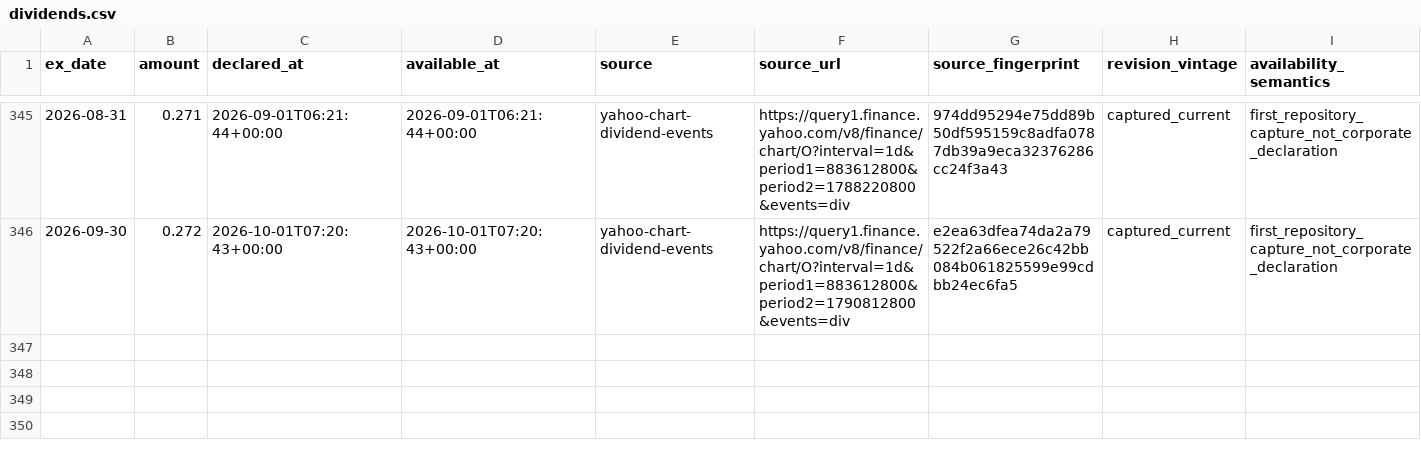
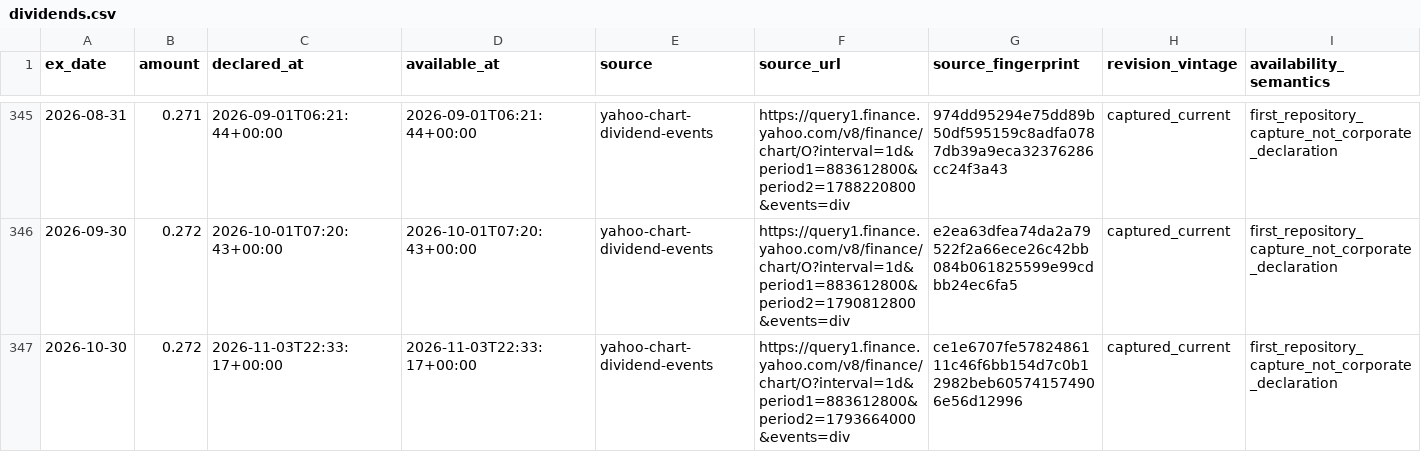
Before and after one commit to Sung-JinPark/Jin-s-investing-prediction, a CSV file: data/realty_income/dividends.csv, drawn as a sheet; only a part is shown, gaps mark what is left out; the diff names each change by its address in the sheet, - before the commit and + after, or states it on an @@ line.

```diff
--- a/data/realty_income/dividends.csv
+++ b/data/realty_income/dividends.csv
+row 347: 2026-10-30 | 0.272 | 2026-11-03T22:33:17+00:00 | 2026-11-03T22:33:17+00:00 | yahoo-chart-dividend-events | https://query1.finance.yahoo.com/v8/finance/chart/O?interval=1d&period1=883612800&period2=1793664000&events=div | ce1e6707fe5782486111c46f6bb154d7c0b12982beb605741574906e56d12996 | captured_current | first_repository_capture_not_corporate_declaration
```
Also changed, not shown: data/cross_asset/path_tracking_v2.csv, 15 other files.
